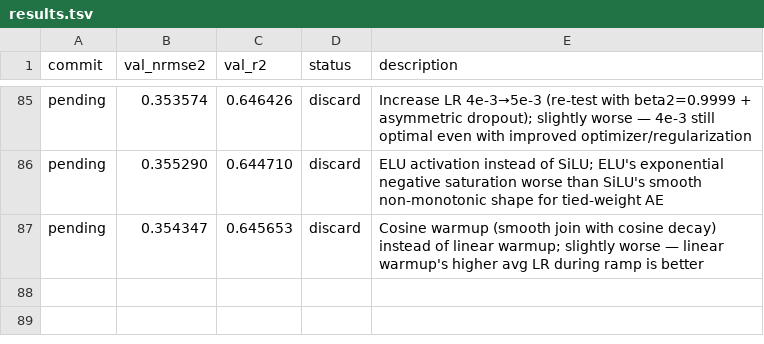
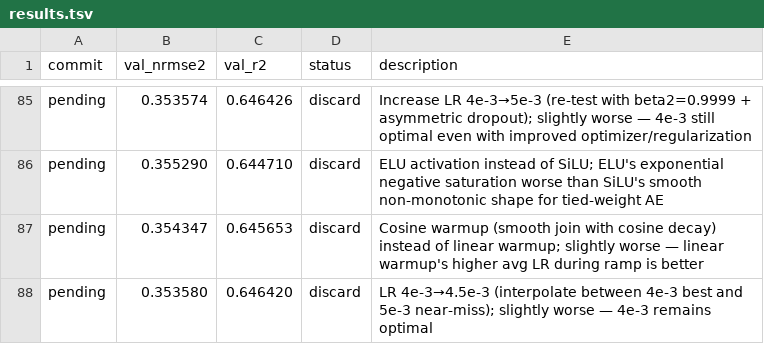
Before and after one commit to Ravindrakapse/AutoresearchAutoencoder, a TSV file: results.tsv, drawn as a sheet; only a part is shown, gaps mark what is left out; the diff names each change by its address in the sheet, - before the commit and + after, or states it on an @@ line.

```diff
--- a/results.tsv
+++ b/results.tsv
+row 88: pending | 0.353580 | 0.646420 | discard | LR 4e-3→4.5e-3 (interpolate between 4e-3 best and 5e-3 near-miss); slightly worse — 4e-3 remains optimal
```
